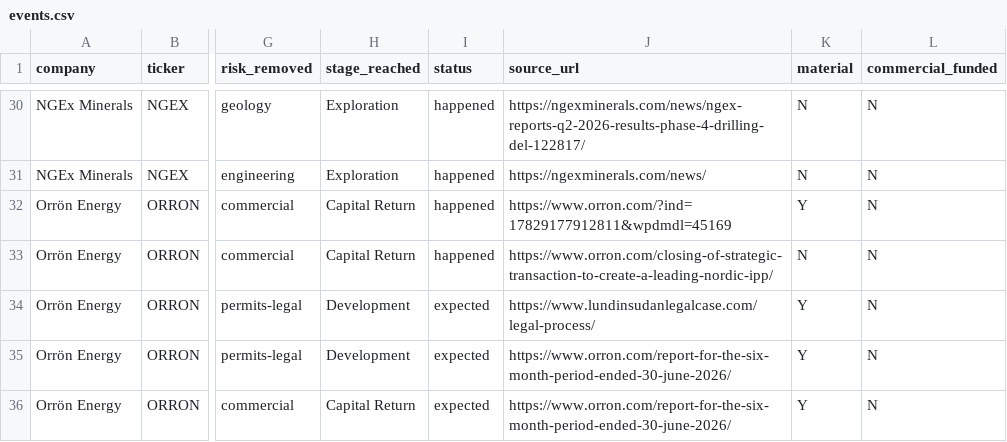
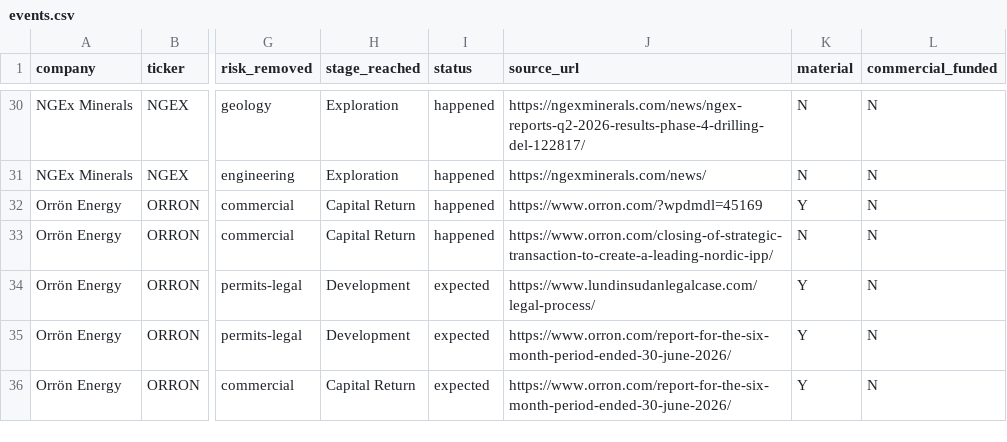
Before and after one commit to MasterKano/moonshot, a CSV file: data/events.csv, drawn as a sheet; only a part is shown, gaps mark what is left out; the diff covers the shown part only; the diff names each change by its address in the sheet, - before the commit and + after, or states it on an @@ line.

```diff
--- a/data/events.csv
+++ b/data/events.csv
-J32 (source_url): https://www.orron.com/?ind=17829177912811&wpdmdl=45169
+J32 (source_url): https://www.orron.com/?wpdmdl=45169
```
Also changed, not shown: 5 added rows and 1 edited cell elsewhere in this file.
